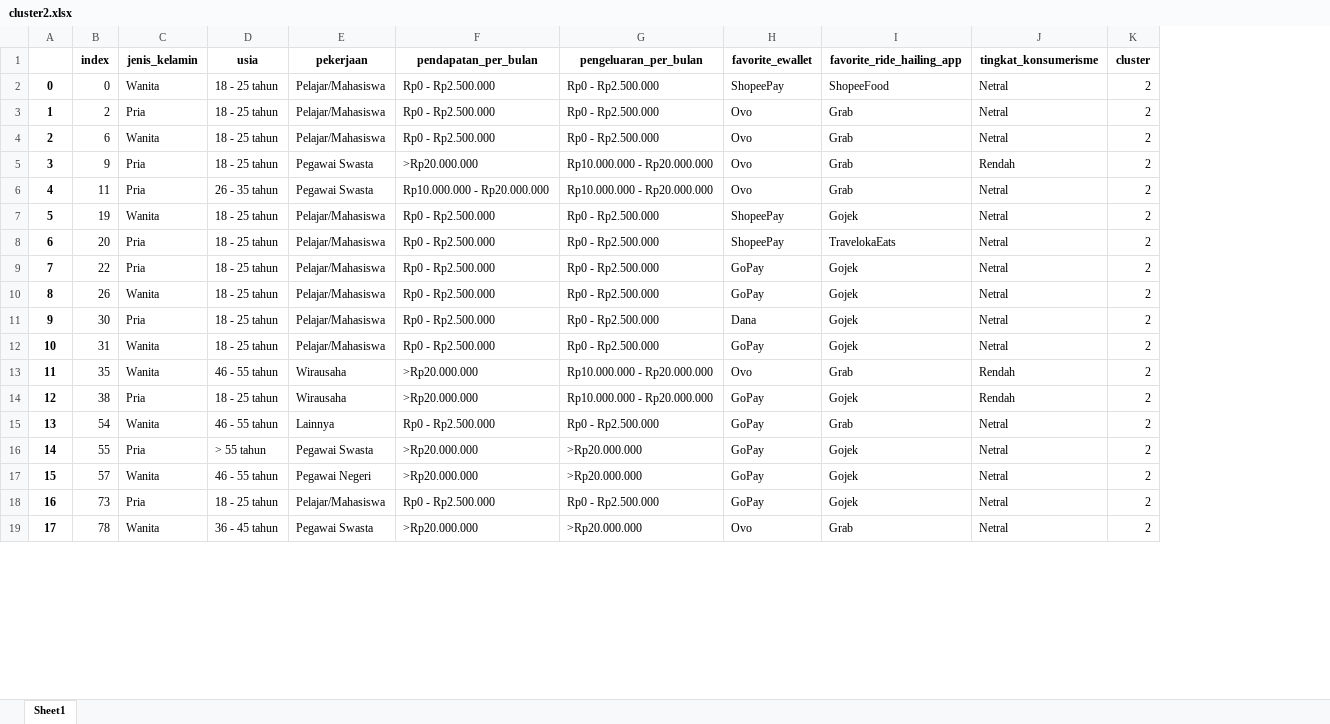
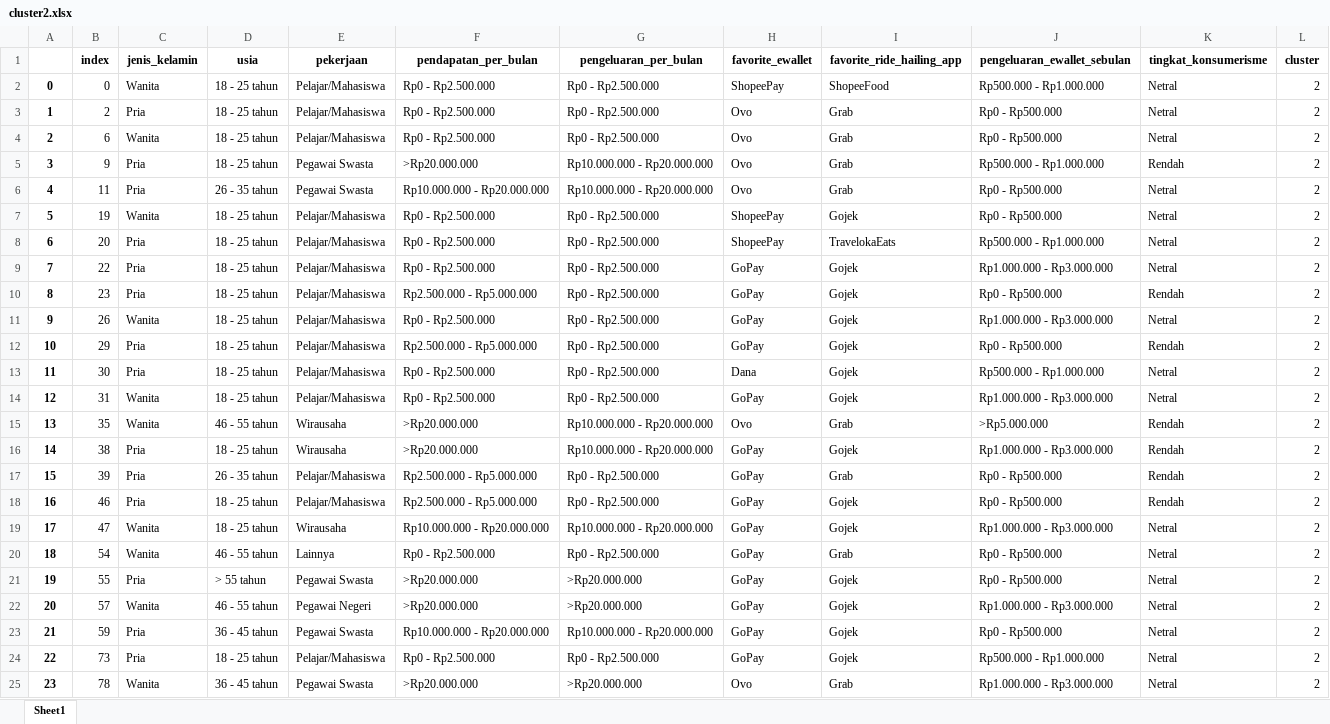
Before and after one commit to hafidhadhiet/Marketing-Management-Clustering, an Excel workbook: cluster2.xlsx, sheet Sheet1, drawn as a sheet; only a part is shown; values as stored, in another font and other column widths than the file's, no borders; addresses are those after the commit; the diff names each change by its address in the sheet, - before the commit and + after, or states it on an @@ line.

```diff
--- a/cluster2.xlsx (sheet Sheet1)
+++ b/cluster2.xlsx (sheet Sheet1)
+column J (pengeluaran_ewallet_sebulan), rows 2-9: Rp500.000 - Rp1.000.000 | Rp0 - Rp500.000 | Rp0 - Rp500.000 | Rp500.000 - Rp1.000.000 | Rp0 - Rp500.000 | Rp0 - Rp500.000 | Rp500.000 - Rp1.000.000 | Rp1.000.000 - Rp3.000.000; row 11: Rp1.000.000 - Rp3.000.000; rows 13-16: Rp500.000 - Rp1.000.000 | Rp1.000.000 - Rp3.000.000 | >Rp5.000.000 | Rp1.000.000 - Rp3.000.000; rows 20-22: Rp0 - Rp500.000 | Rp0 - Rp500.000 | Rp1.000.000 - Rp3.000.000; rows 24-25: Rp500.000 - Rp1.000.000 | Rp1.000.000 - Rp3.000.000
+row 10: 8 | 23 | Pria | 18 - 25 tahun | Pelajar/Mahasiswa | Rp2.500.000 - Rp5.000.000 | Rp0 - Rp2.500.000 | GoPay | Gojek | Rp0 - Rp500.000 | Rendah | 2
@@ column A renumbered from row 11 down @@
+row 12: 10 | 29 | Pria | 18 - 25 tahun | Pelajar/Mahasiswa | Rp2.500.000 - Rp5.000.000 | Rp0 - Rp2.500.000 | GoPay | Gojek | Rp0 - Rp500.000 | Rendah | 2
+row 17: 15 | 39 | Pria | 26 - 35 tahun | Pelajar/Mahasiswa | Rp2.500.000 - Rp5.000.000 | Rp0 - Rp2.500.000 | GoPay | Grab | Rp0 - Rp500.000 | Rendah | 2
+row 18: 16 | 46 | Pria | 18 - 25 tahun | Pelajar/Mahasiswa | Rp2.500.000 - Rp5.000.000 | Rp0 - Rp2.500.000 | GoPay | Gojek | Rp0 - Rp500.000 | Rendah | 2
+row 19: 17 | 47 | Wanita | 18 - 25 tahun | Wirausaha | Rp10.000.000 - Rp20.000.000 | Rp10.000.000 - Rp20.000.000 | GoPay | Gojek | Rp1.000.000 - Rp3.000.000 | Netral | 2
+row 23: 21 | 59 | Pria | 36 - 45 tahun | Pegawai Swasta | Rp10.000.000 - Rp20.000.000 | Rp10.000.000 - Rp20.000.000 | GoPay | Gojek | Rp0 - Rp500.000 | Netral | 2
```
Also changed, not shown: cluster1.xlsx, cluster3.xlsx, 31 other files.
